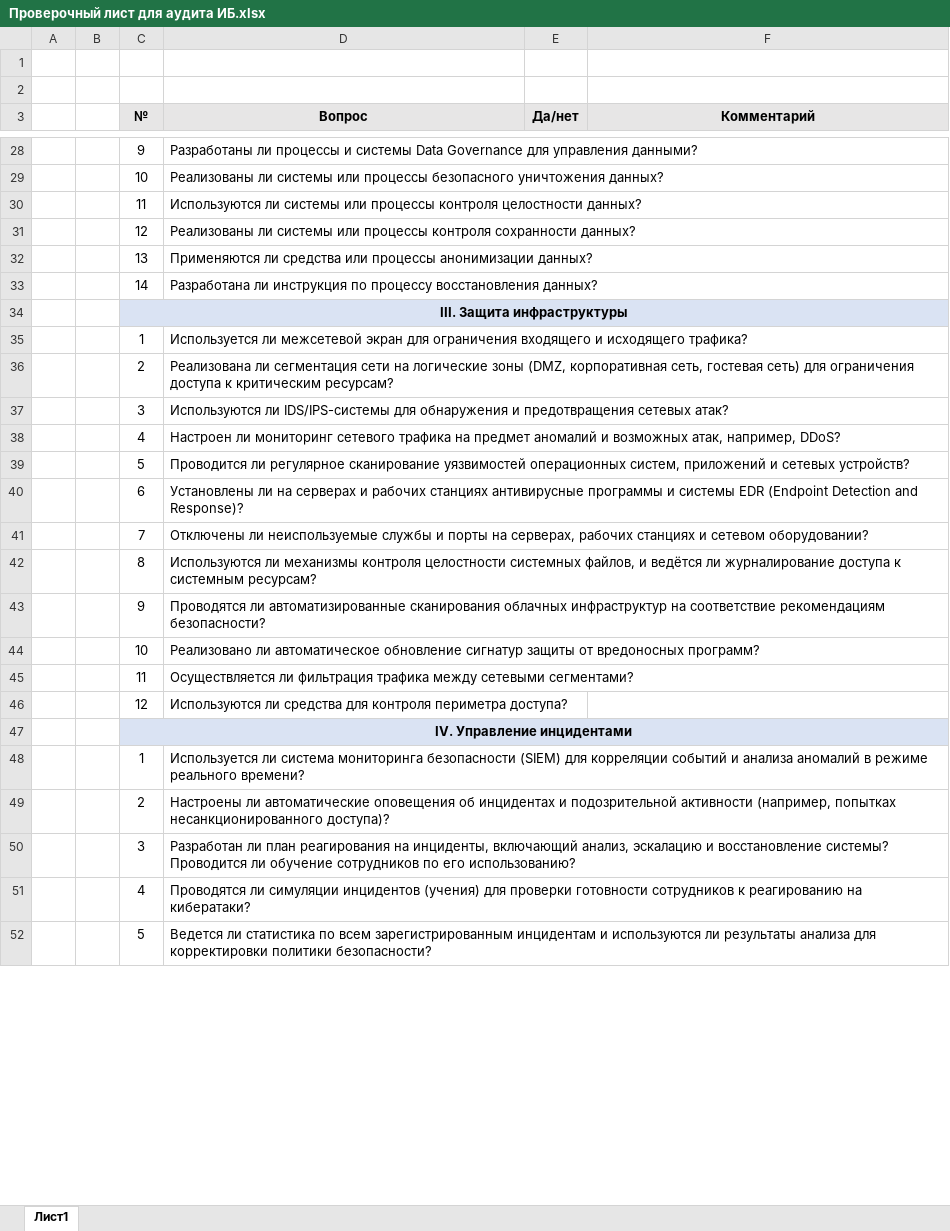
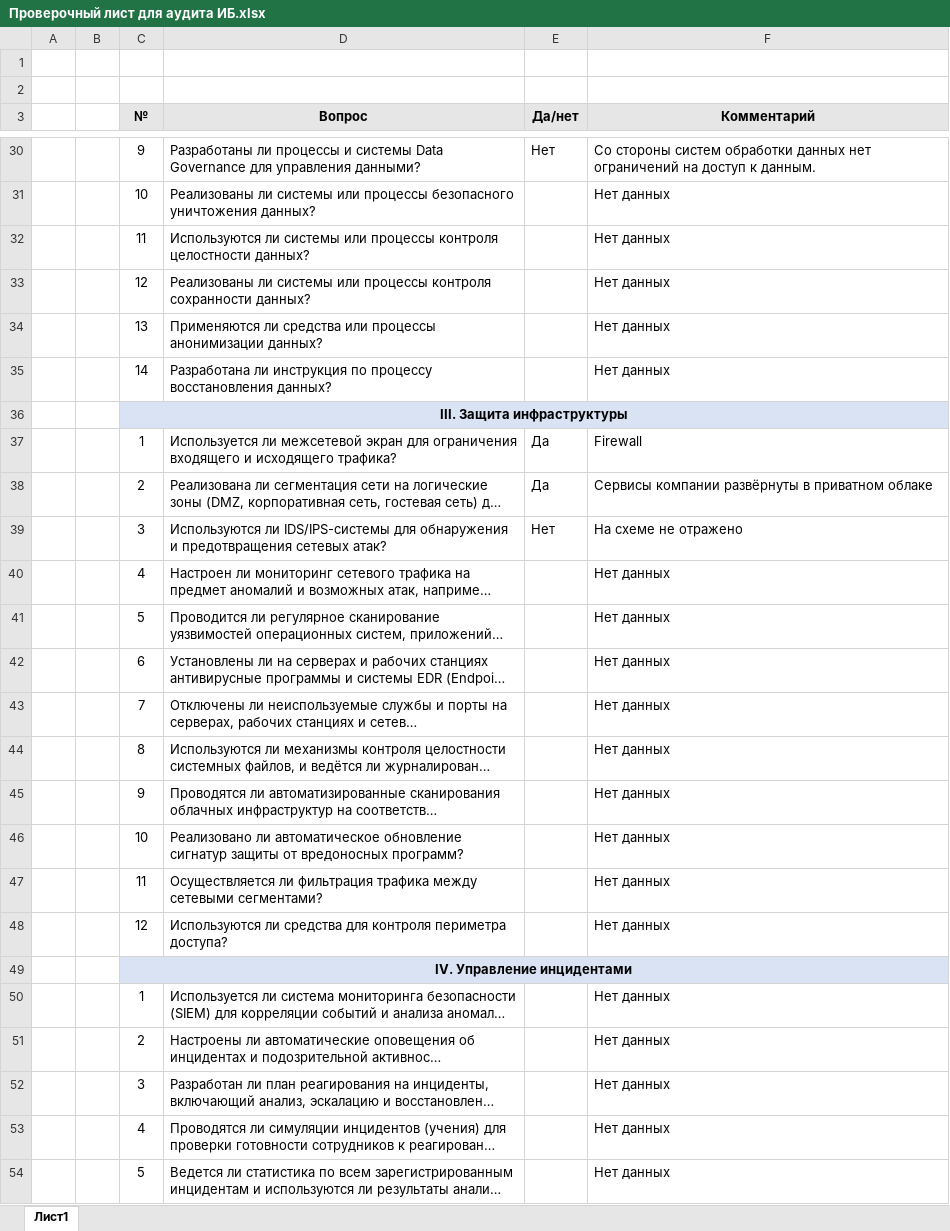
Before and after one commit to Frojen/architecture-sprint-7, an Excel workbook: Exc2/Проверочный лист для аудита ИБ.xlsx, sheet Лист1, drawn as a sheet; only a part is shown, gaps mark what is left out; long unchanged cells end in …; values as stored, in another font and other column widths than the file's, no borders; addresses are those after the commit; the diff covers the shown part only; the diff names each change by its address in the sheet, - before the commit and + after, or states it on an @@ line.

```diff
--- a/Exc2/Проверочный лист для аудита ИБ.xlsx (sheet Лист1)
+++ b/Exc2/Проверочный лист для аудита ИБ.xlsx (sheet Лист1)
-E30 (Да/нет): (empty)
+E30 (Да/нет): Нет
-F30 (Комментарий): (empty)
+F30 (Комментарий): Со стороны систем обработки данных нет ограничений на доступ к данным.
-F31:F35 (Комментарий): (empty)
+F31:F35 (Комментарий): Нет данных
-E37:E38 (Да/нет): (empty)
+E37:E38 (Да/нет): Да
-F37 (Комментарий): (empty)
+F37 (Комментарий): Firewall
-F38 (Комментарий): (empty)
+F38 (Комментарий): Сервисы компании развёрнуты в приватном облаке
-E39 (Да/нет): (empty)
+E39 (Да/нет): Нет
-F39 (Комментарий): (empty)
+F39 (Комментарий): На схеме не отражено
-F40:F48 (Комментарий): (empty)
+F40:F48 (Комментарий): Нет данных
-F50:F54 (Комментарий): (empty)
+F50:F54 (Комментарий): Нет данных
```
Also changed, not shown: 9 added rows, 7 removed rows and 29 edited cells elsewhere in this sheet, 8 other files.
